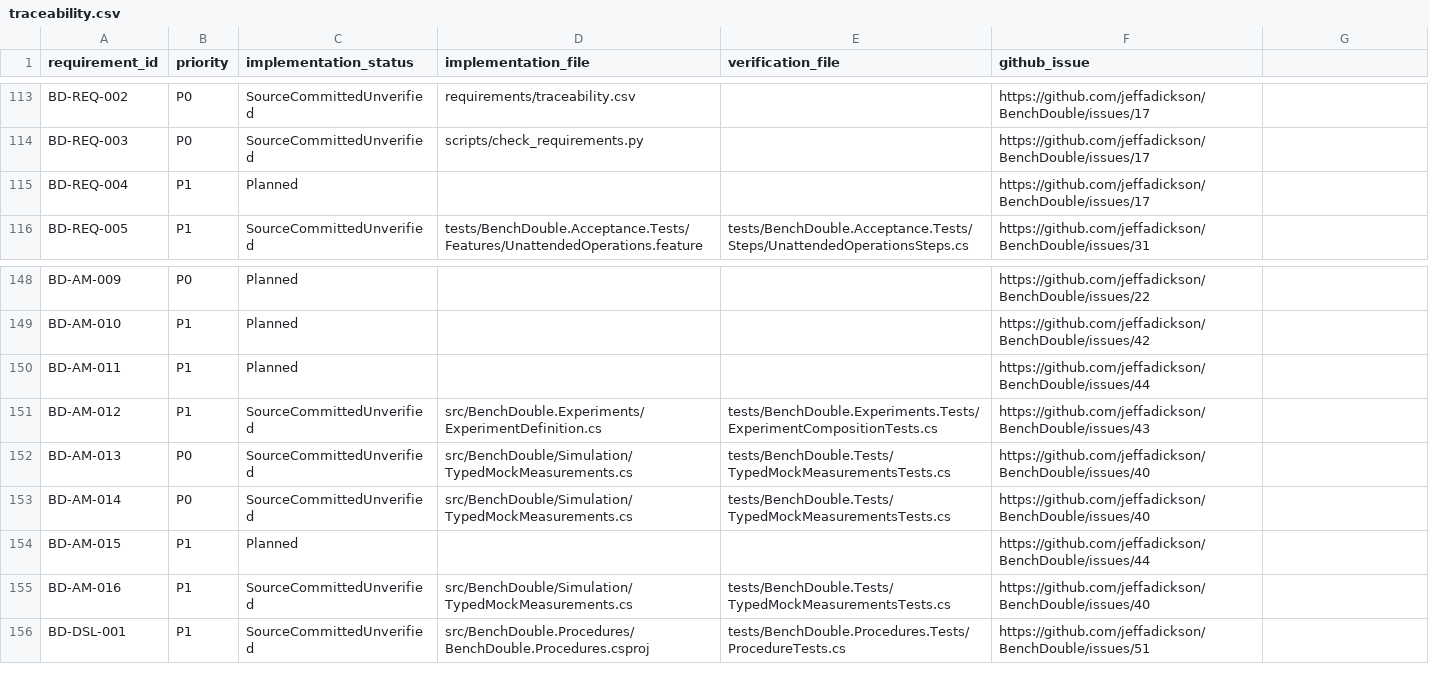
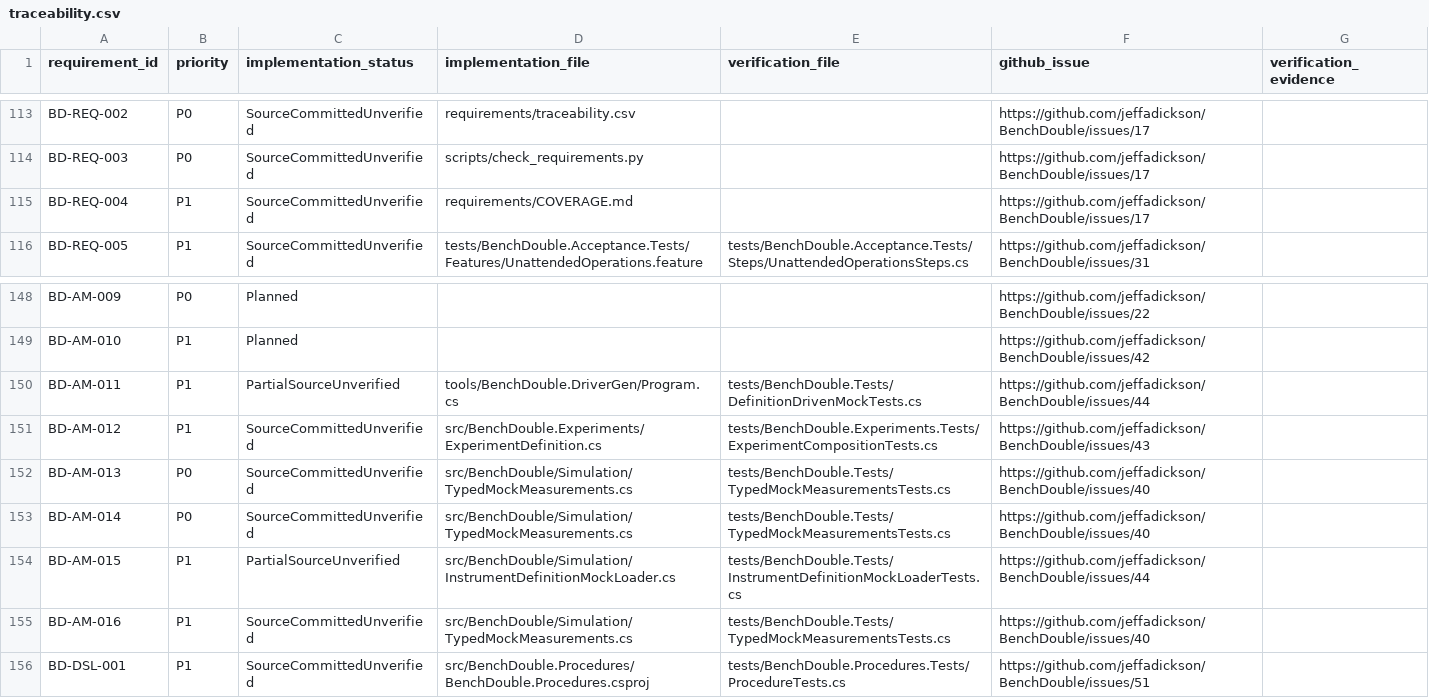
Before and after one commit to jeffadickson/BenchForge, a CSV file: requirements/traceability.csv, drawn as a sheet; only a part is shown, gaps mark what is left out; the diff covers the shown part only.

Commit message:
Baseline reliability requirements and audit all 205 tracked requirements [skip ci]

```diff
--- a/requirements/traceability.csv
+++ b/requirements/traceability.csv
@@ -1 +1 @@
-requirement_id,priority,implementation_status,implementation_file,verification_file,github_issue
+requirement_id,priority,implementation_status,implementation_file,verification_file,github_issue,verification_evidence
@@ -115 +115 @@ requirement_id,priority,implementation_status,implementation_file,verification_f
-"BD-REQ-004","P1","Planned","","","https://github.com/jeffadickson/BenchDouble/issues/17"
+BD-REQ-004,P1,SourceCommittedUnverified,requirements/COVERAGE.md,,https://github.com/jeffadickson/BenchDouble/issues/17,
@@ -150 +150 @@ requirement_id,priority,implementation_status,implementation_file,verification_f
-"BD-AM-011","P1","Planned","","","https://github.com/jeffadickson/BenchDouble/issues/44"
+BD-AM-011,P1,PartialSourceUnverified,tools/BenchDouble.DriverGen/Program.cs,tests/BenchDouble.Tests/DefinitionDrivenMockTests.cs,https://github.com/jeffadickson/BenchDouble/issues/44,
@@ -154 +154 @@ requirement_id,priority,implementation_status,implementation_file,verification_f
-"BD-AM-015","P1","Planned","","","https://github.com/jeffadickson/BenchDouble/issues/44"
+BD-AM-015,P1,PartialSourceUnverified,src/BenchDouble/Simulation/InstrumentDefinitionMockLoader.cs,tests/BenchDouble.Tests/InstrumentDefinitionMockLoaderTests.cs,https://github.com/jeffadickson/BenchDouble/issues/44,
```
Also changed, not shown: 30 added rows and 3 edited cells elsewhere in this file, 12 other files.
